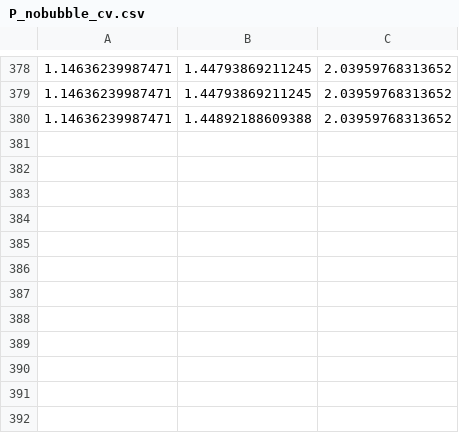
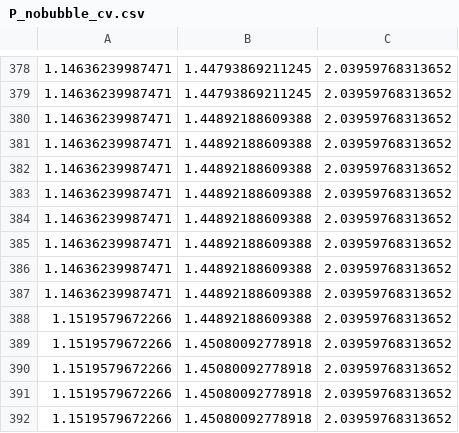
Before and after one commit to emilfriis/Bachelor, a CSV file: simulation/results/P_nobubble_cv.csv, drawn as a sheet; only a part is shown, gaps mark what is left out; the diff names each change by its address in the sheet, - before the commit and + after, or states it on an @@ line.

```diff
--- a/simulation/results/P_nobubble_cv.csv
+++ b/simulation/results/P_nobubble_cv.csv
+row 381: 1.14636239987471 | 1.44892188609388 | 2.03959768313652
+row 382: 1.14636239987471 | 1.44892188609388 | 2.03959768313652
+row 383: 1.14636239987471 | 1.44892188609388 | 2.03959768313652
+row 384: 1.14636239987471 | 1.44892188609388 | 2.03959768313652
+row 385: 1.14636239987471 | 1.44892188609388 | 2.03959768313652
+row 386: 1.14636239987471 | 1.44892188609388 | 2.03959768313652
+row 387: 1.14636239987471 | 1.44892188609388 | 2.03959768313652
+row 388: 1.1519579672266 | 1.44892188609388 | 2.03959768313652
+row 389: 1.1519579672266 | 1.45080092778918 | 2.03959768313652
+row 390: 1.1519579672266 | 1.45080092778918 | 2.03959768313652
+row 391: 1.1519579672266 | 1.45080092778918 | 2.03959768313652
+row 392: 1.1519579672266 | 1.45080092778918 | 2.03959768313652
```
Also changed, not shown: simulation/data/P_nobubble.csv, simulation/results/P_nobubble_bsadf.csv, 8 other files.
